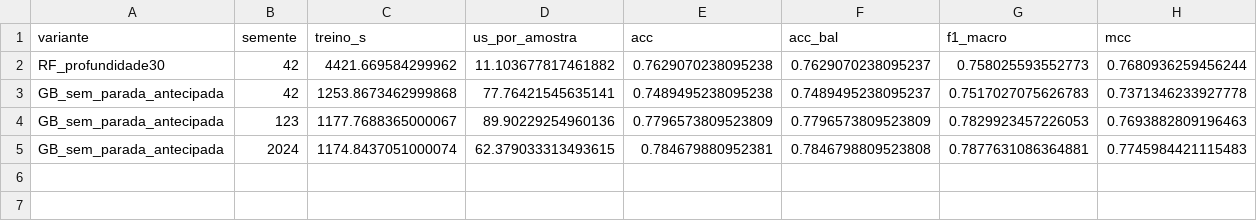
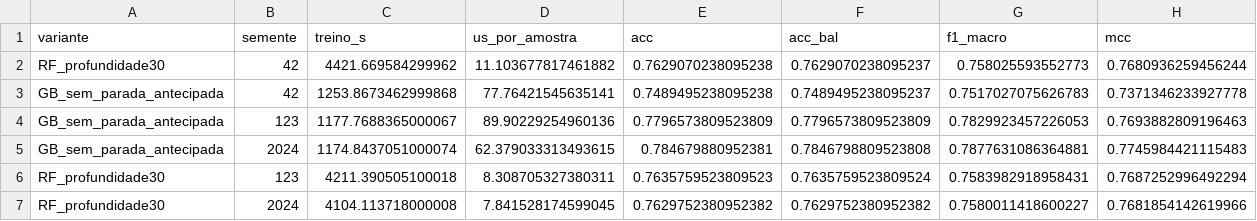
Before and after one commit to BrendonDourado/tep-avaliacao-multiprotocolo, a CSV file: resultados/ablacao.csv, drawn as a sheet; the diff names each change by its address in the sheet, - before the commit and + after, or states it on an @@ line.

```diff
--- a/resultados/ablacao.csv
+++ b/resultados/ablacao.csv
+row 6: RF_profundidade30 | 123 | 4211.390505100018 | 8.308705327380311 | 0.7635759523809523 | 0.7635759523809524 | 0.7583982918958431 | 0.7687252996492294
+row 7: RF_profundidade30 | 2024 | 4104.113718000008 | 7.841528174599045 | 0.7629752380952382 | 0.7629752380952382 | 0.7580011418600227 | 0.7681854142619966
```
Also changed, not shown: 2 other files.
